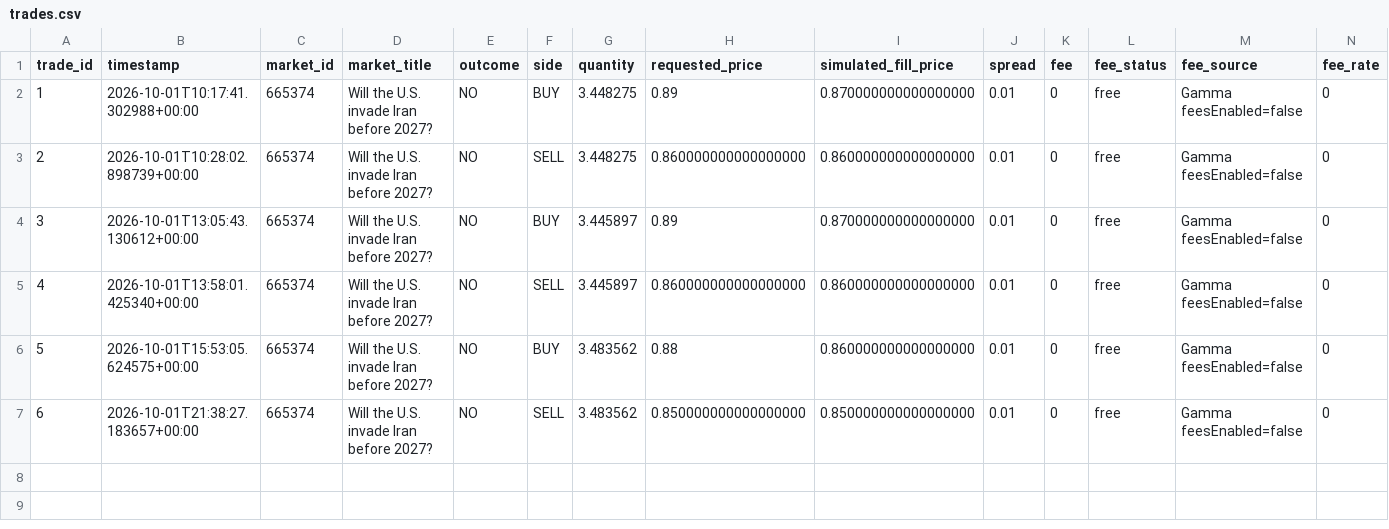
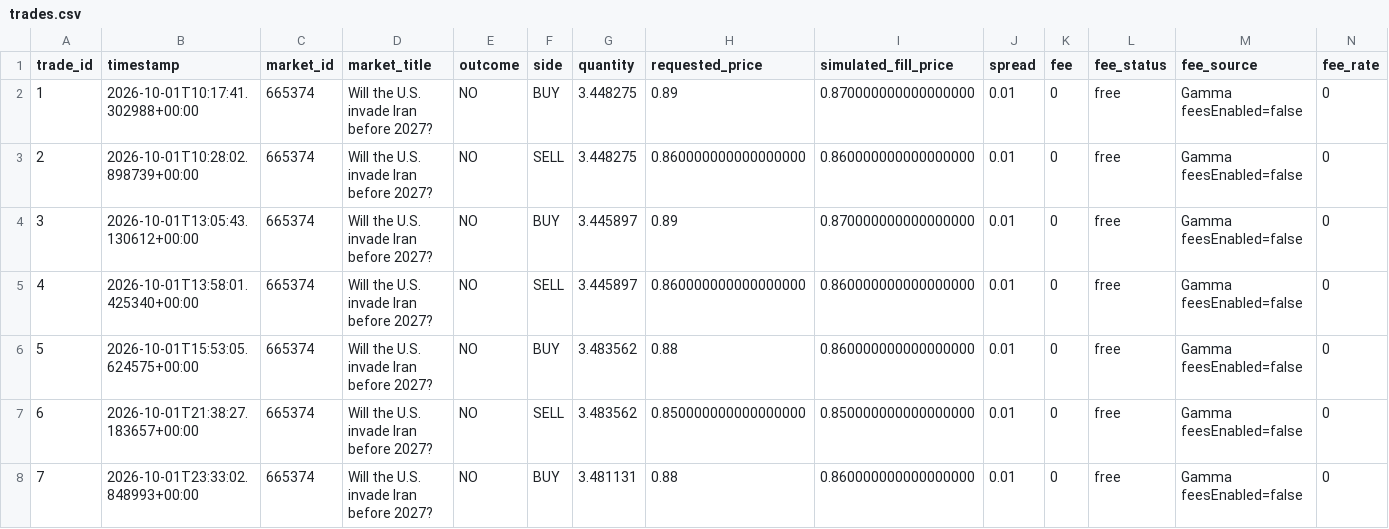
Before and after one commit to AIYAMADAPHOTO/polymarket-free-paper-20260930-001236, a CSV file: freebot-data-v2/trades.csv, drawn as a sheet; only a part is shown; rows hold the shown columns only; the diff names each change by its address in the sheet, - before the commit and + after, or states it on an @@ line.

```diff
--- a/freebot-data-v2/trades.csv
+++ b/freebot-data-v2/trades.csv
+row 8: 7 | 2026-10-01T23:33:02.848993+00:00 | 665374 | Will the U.S. invade Iran before 2027? | NO | BUY | 3.481131 | 0.88 | 0.860000000000000000 | 0.01 | 0 | free | Gamma feesEnabled=false | 0
```
Also changed, not shown: freebot-data-v2/free_heartbeat.csv, freebot-data-v2/free_scan_summary.csv, 10 other files.
